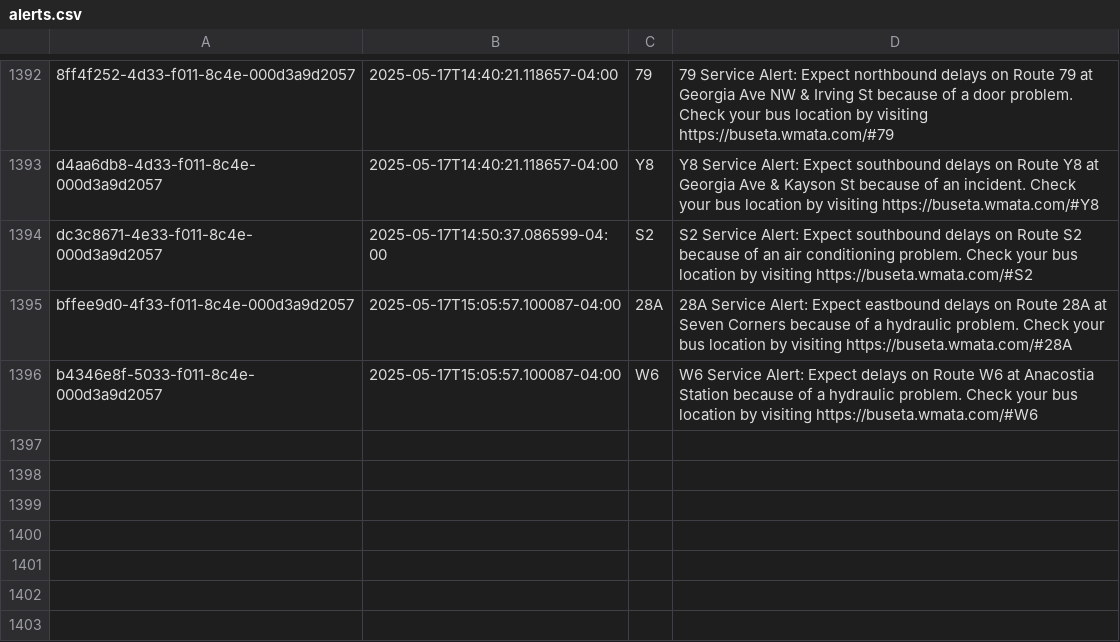
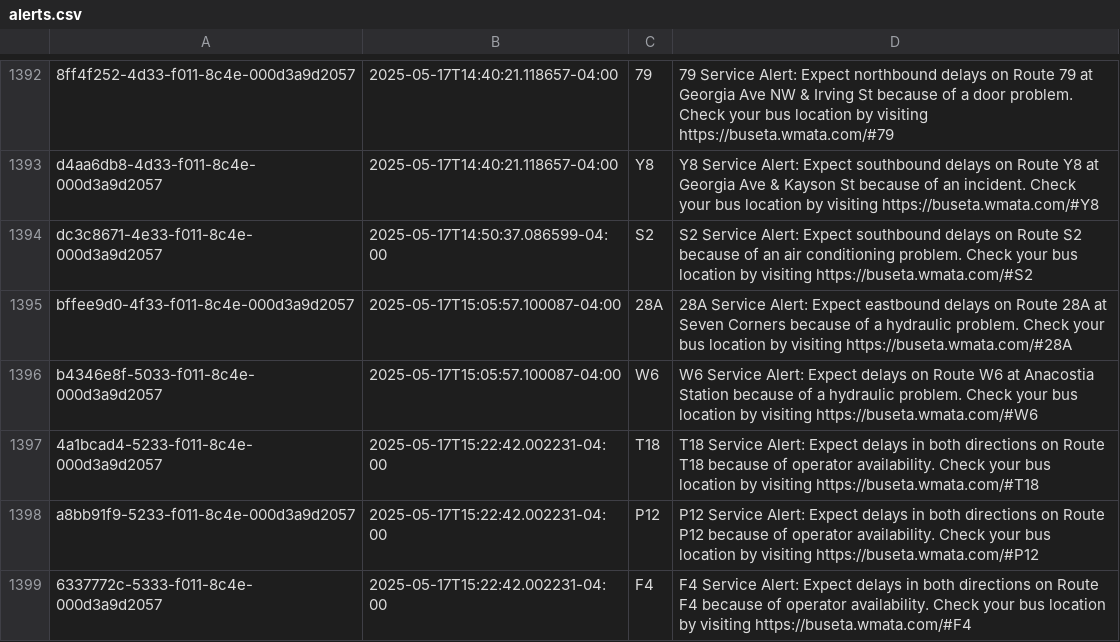
Before and after one commit to NewsAppsUMD/slack-bot-sandbox-kritisgh, a CSV file: alerts.csv, drawn as a sheet; only a part is shown, gaps mark what is left out.

```diff
--- a/alerts.csv
+++ b/alerts.csv
@@ -1396 +1396,4 @@ bffee9d0-4f33-f011-8c4e-000d3a9d2057,2025-05-17T15:05:57.100087-04:00,28A,28A Se
 b4346e8f-5033-f011-8c4e-000d3a9d2057,2025-05-17T15:05:57.100087-04:00,W6,W6 Service Alert: Expect delays on Route W6 at Anacostia Station because of a hydraulic problem. Check your bus location by visiting https://buseta.wmata.com/#W6
+4a1bcad4-5233-f011-8c4e-000d3a9d2057,2025-05-17T15:22:42.002231-04:00,T18,T18 Service Alert: Expect delays in both directions on Route T18 because of operator availability. Check your bus location by visiting https://buseta.wmata.com/#T18
+a8bb91f9-5233-f011-8c4e-000d3a9d2057,2025-05-17T15:22:42.002231-04:00,P12,P12 Service Alert: Expect delays in both directions on Route P12 because of operator availability. Check your bus location by visiting https://buseta.wmata.com/#P12
+6337772c-5333-f011-8c4e-000d3a9d2057,2025-05-17T15:22:42.002231-04:00,F4,F4 Service Alert: Expect delays in both directions on Route F4 because of operator availability. Check your bus location by visiting https://buseta.wmata.com/#F4
```
